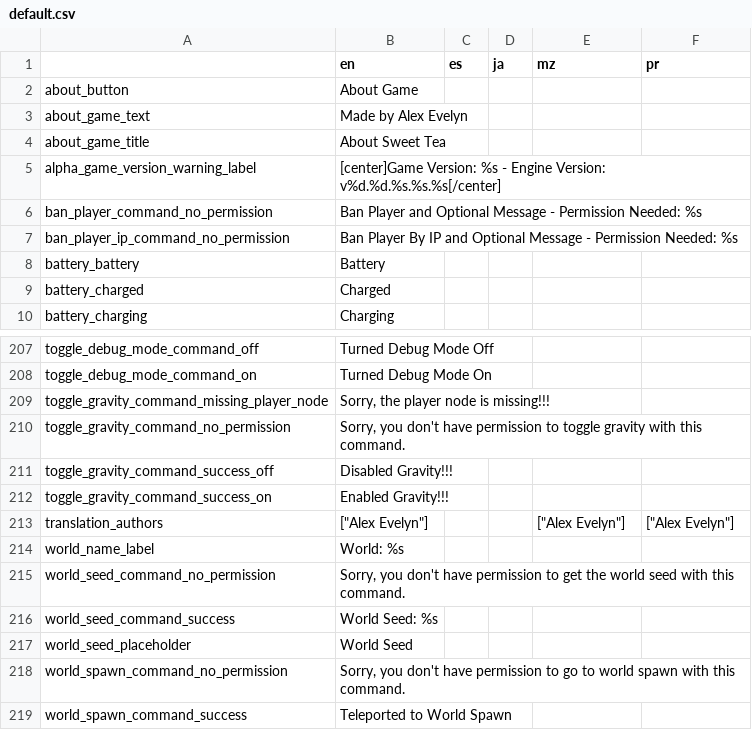
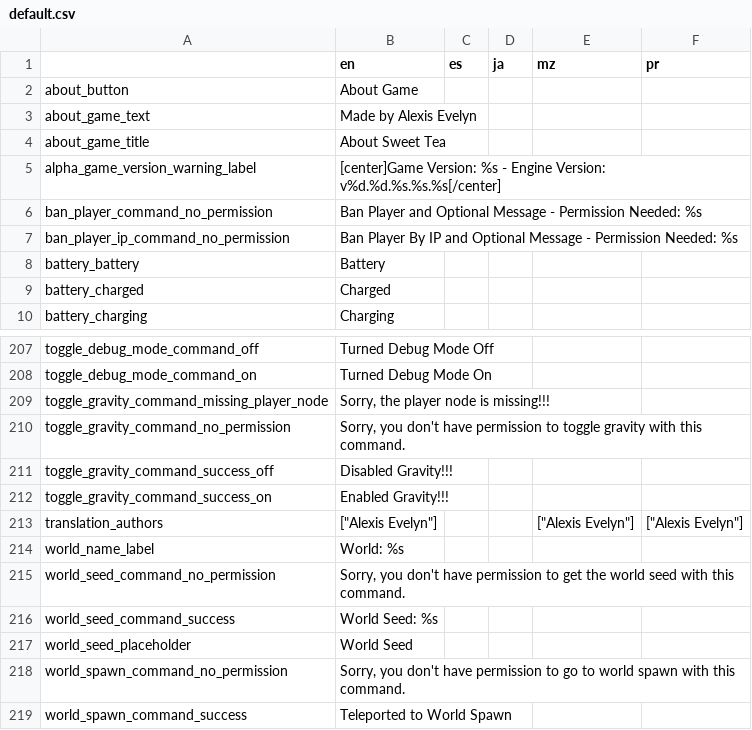
Before and after one commit to alexis-evelyn/Sweet-Tea, a CSV file: Assets/Languages/default.csv, drawn as a sheet; only a part is shown, gaps mark what is left out.

```diff
--- a/Assets/Languages/default.csv
+++ b/Assets/Languages/default.csv
@@ -2,3 +2,3 @@
 about_button,About Game,,,,
-about_game_text,Made by Alex Evelyn,,,,
+about_game_text,Made by Alexis Evelyn,,,,
 about_game_title,About Sweet Tea,,,,
@@ -212,3 +212,3 @@ toggle_gravity_command_success_off,Disabled Gravity!!!,,,,
 toggle_gravity_command_success_on,Enabled Gravity!!!,,,,
-translation_authors,"[""Alex Evelyn""]",,,"[""Alex Evelyn""]","[""Alex Evelyn""]"
+translation_authors,"[""Alexis Evelyn""]",,,"[""Alexis Evelyn""]","[""Alexis Evelyn""]"
 world_name_label,World: %s,,,,
```
Also changed, not shown: Assets/Languages/dictionary.csv, Assets/Languages/shader_registry.csv, 28 other files.
